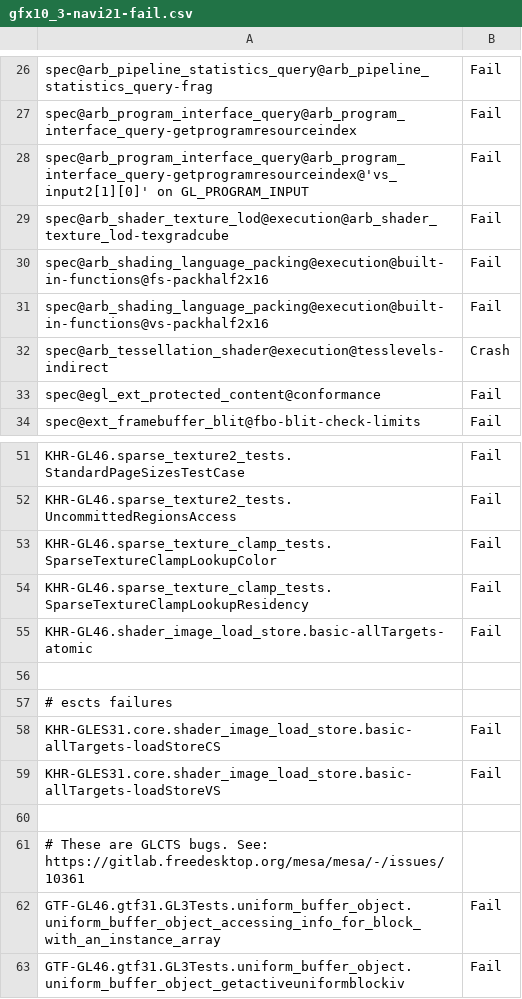
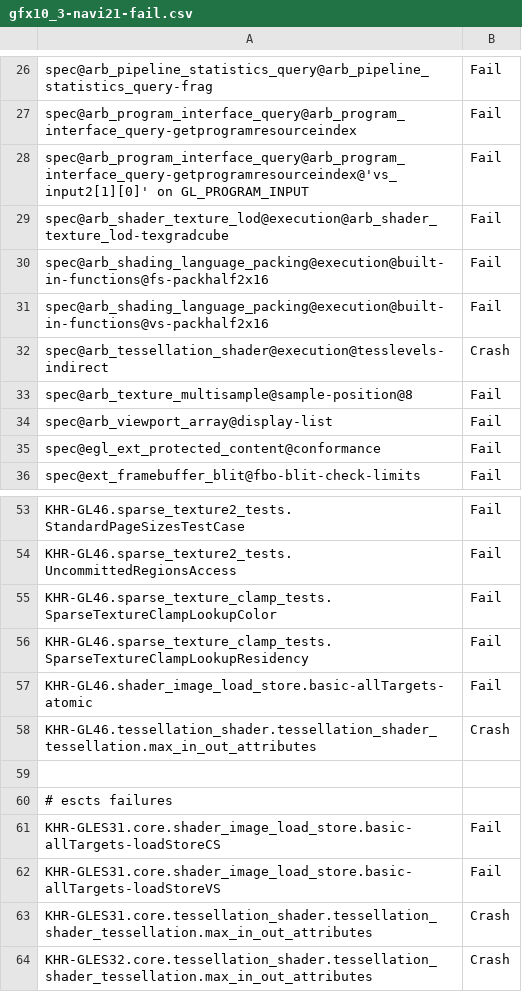
Before and after one commit to wmjb/mesa-trinity, a CSV file: src/gallium/drivers/radeonsi/ci/gfx10_3-navi21-fail.csv, drawn as a sheet; only a part is shown, gaps mark what is left out.

Commit message:
radeonsi/ci: update gfx10.3 failures
Reviewed-by: Pierre-Eric Pelloux-Prayer <pierre-eric.pelloux-prayer@amd.com>
Part-of: <https://gitlab.freedesktop.org/mesa/mesa/-/merge_requests/29705>

```diff
--- a/src/gallium/drivers/radeonsi/ci/gfx10_3-navi21-fail.csv
+++ b/src/gallium/drivers/radeonsi/ci/gfx10_3-navi21-fail.csv
@@ -32,2 +32,4 @@ spec@arb_shading_language_packing@execution@built-in-functions@vs-packhalf2x16,F
 spec@arb_tessellation_shader@execution@tesslevels-indirect,Crash
+spec@arb_texture_multisample@sample-position@8,Fail
+spec@arb_viewport_array@display-list,Fail
 spec@egl_ext_protected_content@conformance,Fail
@@ -55,2 +57,3 @@ KHR-GL46.sparse_texture_clamp_tests.SparseTextureClampLookupResidency,Fail
 KHR-GL46.shader_image_load_store.basic-allTargets-atomic,Fail
+KHR-GL46.tessellation_shader.tessellation_shader_tessellation.max_in_out_attributes,Crash
 
@@ -59,5 +62,3 @@ KHR-GLES31.core.shader_image_load_store.basic-allTargets-loadStoreCS,Fail
 KHR-GLES31.core.shader_image_load_store.basic-allTargets-loadStoreVS,Fail
-
-# These are GLCTS bugs. See: https://gitlab.freedesktop.org/mesa/mesa/-/issues/10361
-GTF-GL46.gtf31.GL3Tests.uniform_buffer_object.uniform_buffer_object_accessing_info_for_block_with_an_instance_array,Fail
-GTF-GL46.gtf31.GL3Tests.uniform_buffer_object.uniform_buffer_object_getactiveuniformblockiv,Fail
+KHR-GLES31.core.tessellation_shader.tessellation_shader_tessellation.max_in_out_attributes,Crash
+KHR-GLES32.core.tessellation_shader.tessellation_shader_tessellation.max_in_out_attributes,Crash
```
